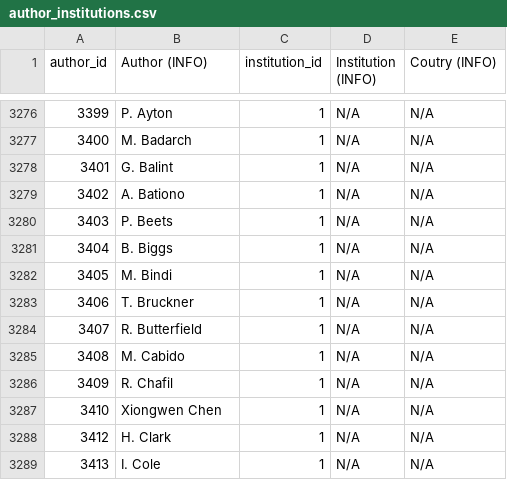
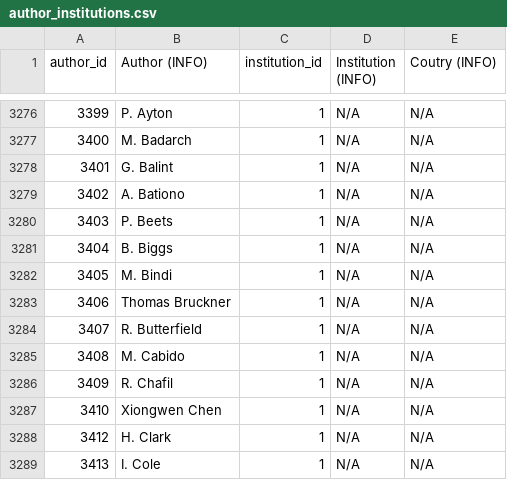
Before and after one commit to eric-brechemier/ipcc-database, a CSV file: data/author_institutions.csv, drawn as a sheet; only a part is shown, gaps mark what is left out.

```diff
--- a/data/author_institutions.csv
+++ b/data/author_institutions.csv
@@ -3282,3 +3282,3 @@ author_id,Author (INFO),institution_id,Institution (INFO),Coutry (INFO)
 3405,M. Bindi,1,N/A,N/A
-3406,T. Bruckner,1,N/A,N/A
+3406,Thomas Bruckner,1,N/A,N/A
 3407,R. Butterfield,1,N/A,N/A
```
Also changed, not shown: data/author_aliases.csv, data/authors.csv, 2 other files.
